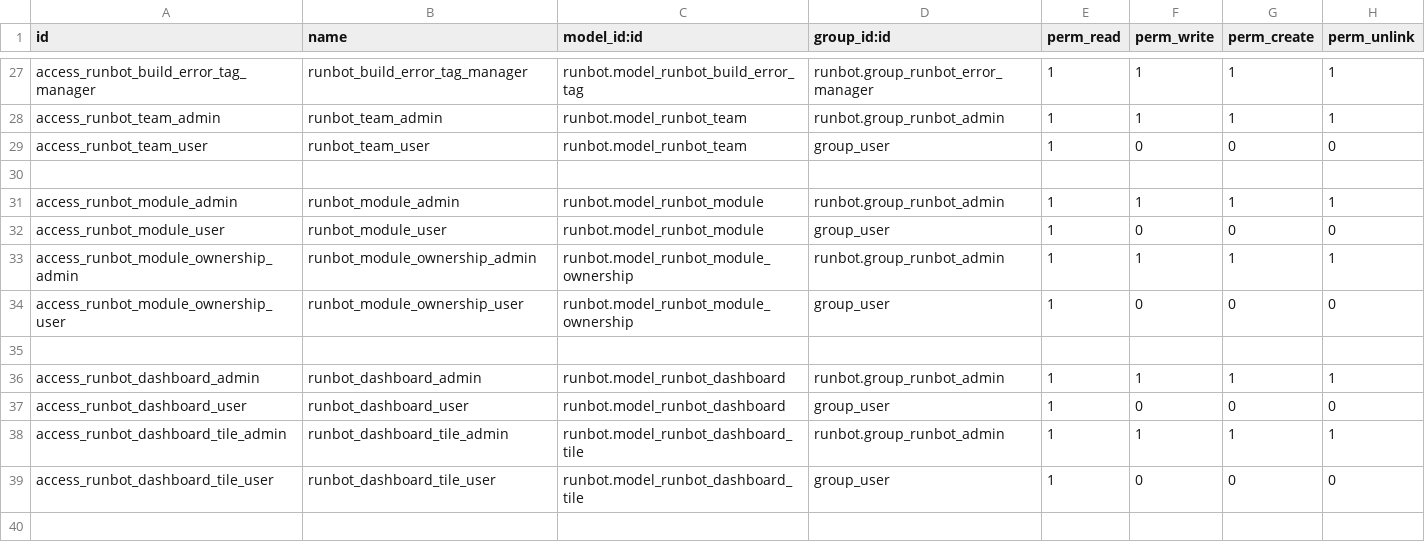
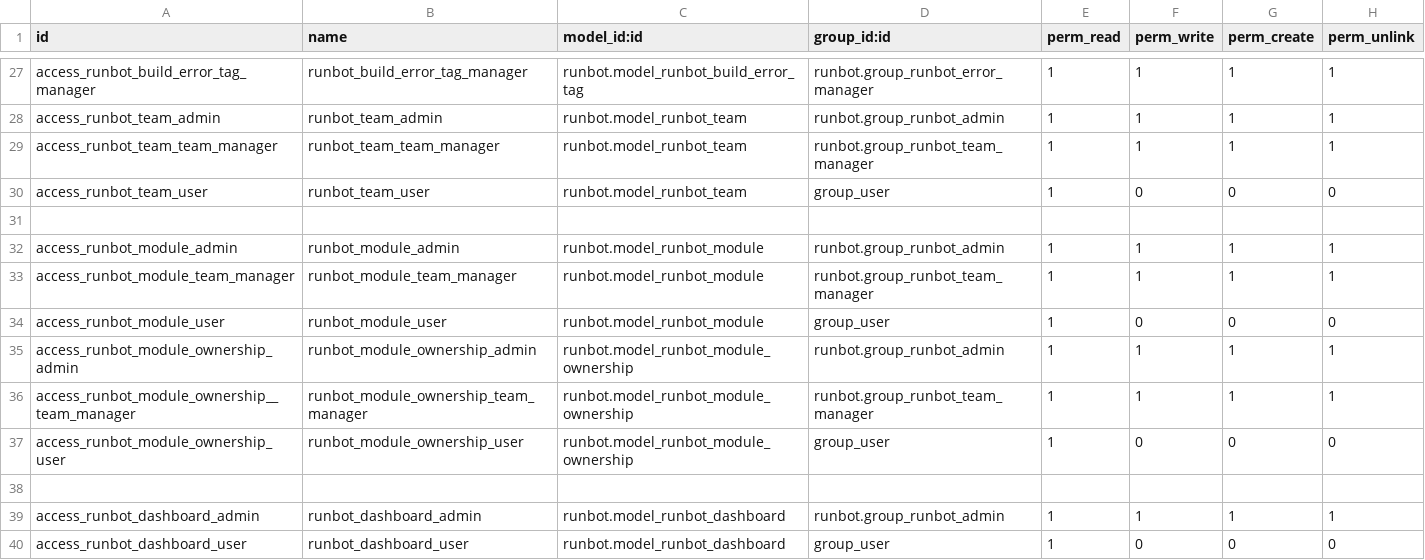
Before and after one commit to odoo/runbot, a CSV file: runbot/security/ir.model.access.csv, drawn as a sheet; only a part is shown, gaps mark what is left out; the shorter side is filled out with more unchanged rows.

Commit message:
[IMP] runbot: add team manager group

```diff
--- a/runbot/security/ir.model.access.csv
+++ b/runbot/security/ir.model.access.csv
@@ -28,2 +28,3 @@ access_runbot_build_error_tag_manager,runbot_build_error_tag_manager,runbot.mode
 access_runbot_team_admin,runbot_team_admin,runbot.model_runbot_team,runbot.group_runbot_admin,1,1,1,1
+access_runbot_team_team_manager,runbot_team_team_manager,runbot.model_runbot_team,runbot.group_runbot_team_manager,1,1,1,1
 access_runbot_team_user,runbot_team_user,runbot.model_runbot_team,group_user,1,0,0,0
@@ -31,4 +32,6 @@ access_runbot_team_user,runbot_team_user,runbot.model_runbot_team,group_user,1,0
 access_runbot_module_admin,runbot_module_admin,runbot.model_runbot_module,runbot.group_runbot_admin,1,1,1,1
+access_runbot_module_team_manager,runbot_module_team_manager,runbot.model_runbot_module,runbot.group_runbot_team_manager,1,1,1,1
 access_runbot_module_user,runbot_module_user,runbot.model_runbot_module,group_user,1,0,0,0
 access_runbot_module_ownership_admin,runbot_module_ownership_admin,runbot.model_runbot_module_ownership,runbot.group_runbot_admin,1,1,1,1
+access_runbot_module_ownership__team_manager,runbot_module_ownership_team_manager,runbot.model_runbot_module_ownership,runbot.group_runbot_team_manager,1,1,1,1
 access_runbot_module_ownership_user,runbot_module_ownership_user,runbot.model_runbot_module_ownership,group_user,1,0,0,0
```
Also changed, not shown: 1 other file.
